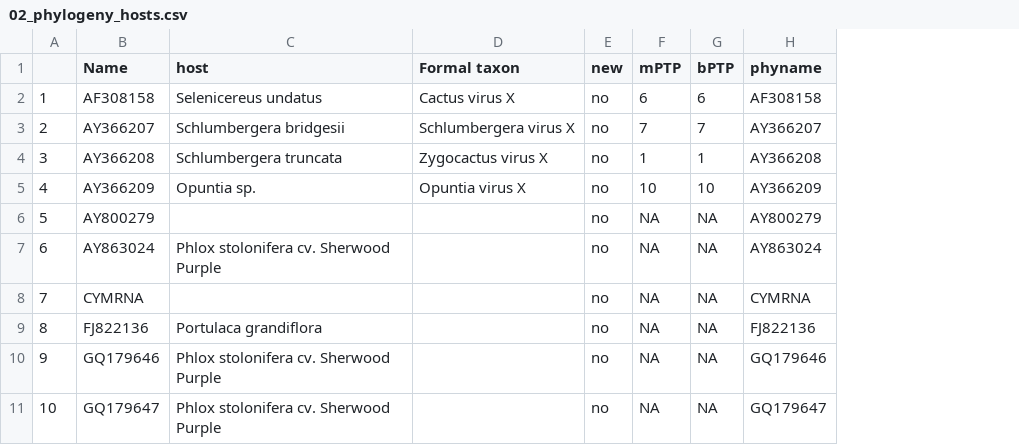
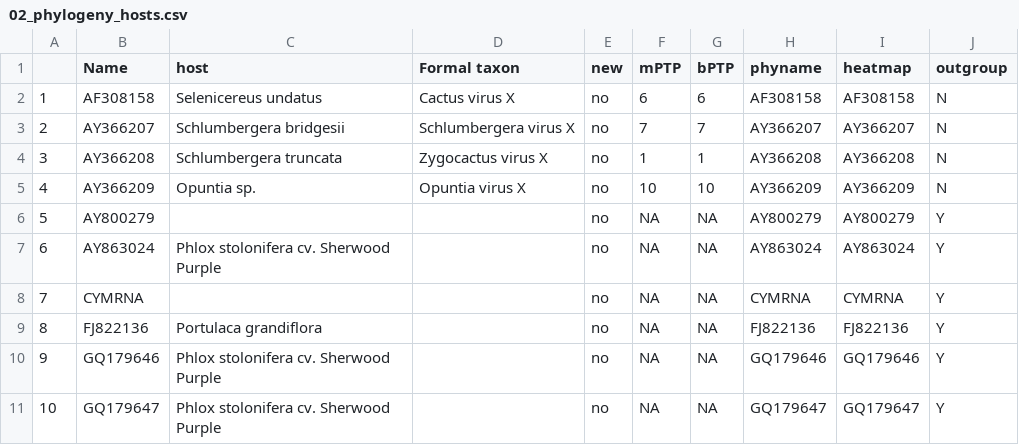
Before and after one commit to alexatyszka/cactusvirusx, a CSV file: figures/scripts/phylogeny_input/02_phylogeny_hosts.csv, drawn as a sheet; only a part is shown; the diff names each change by its address in the sheet, - before the commit and + after, or states it on an @@ line.

Commit message:
Adding inclusion/exclusion criteria to M+M
+Added section of species delimitation explanation to M+M
+heatmaps redone
+old heatmaps with "." in file names removed
+VX in paper all changed to virus x

```diff
--- a/figures/scripts/phylogeny_input/02_phylogeny_hosts.csv
+++ b/figures/scripts/phylogeny_input/02_phylogeny_hosts.csv
+column I (heatmap), rows 2-11: AF308158 | AY366207 | AY366208 | AY366209 | AY800279 | AY863024 | CYMRNA | FJ822136 | GQ179646 | GQ179647
+column J (outgroup), rows 2-11: N | N | N | N | Y | Y | Y | Y | Y | Y
```
Also changed, not shown: 10 other files.
